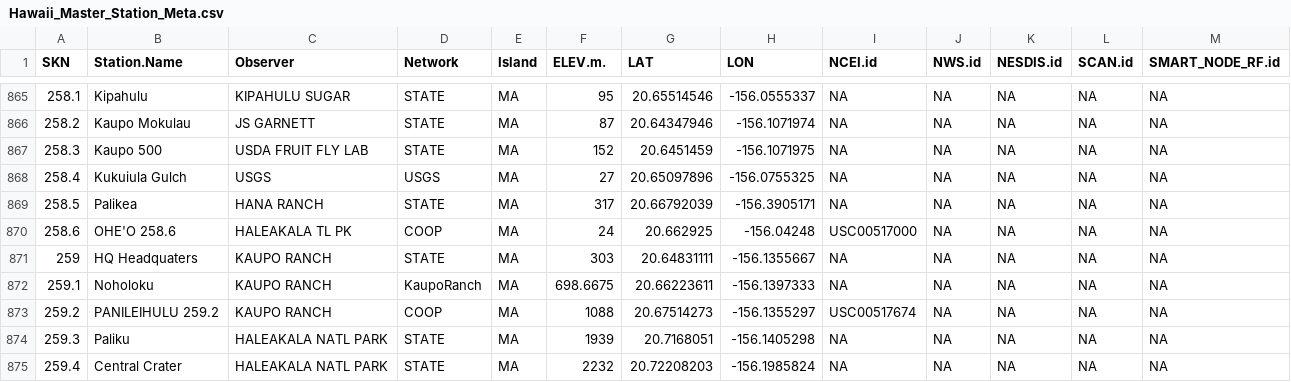
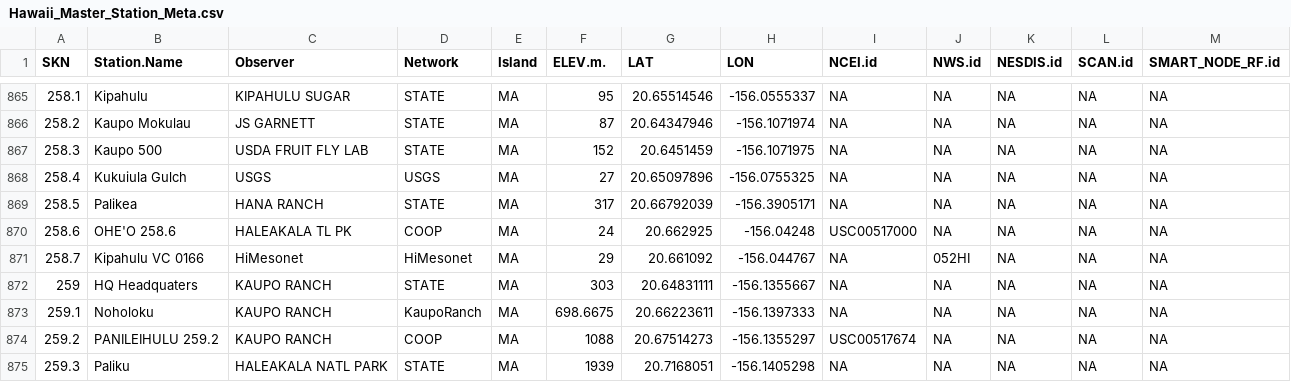
Before and after one commit to ikewai/hawaii_wx_station_mgmt_container, a CSV file: Hawaii_Master_Station_Meta.csv, drawn as a sheet; only a part is shown, gaps mark what is left out; the shorter side is filled out with more unchanged rows; the diff names each change by its address in the sheet, - before the commit and + after, or states it on an @@ line.

Commit message:
add 0166_KipahuluVC

```diff
--- a/Hawaii_Master_Station_Meta.csv
+++ b/Hawaii_Master_Station_Meta.csv
+row 871: 258.7 | Kipahulu VC 0166 | HiMesonet | HiMesonet | MA | 29 | 20.661092 | -156.044767 | NA | 052HI | NA | NA | NA
```
